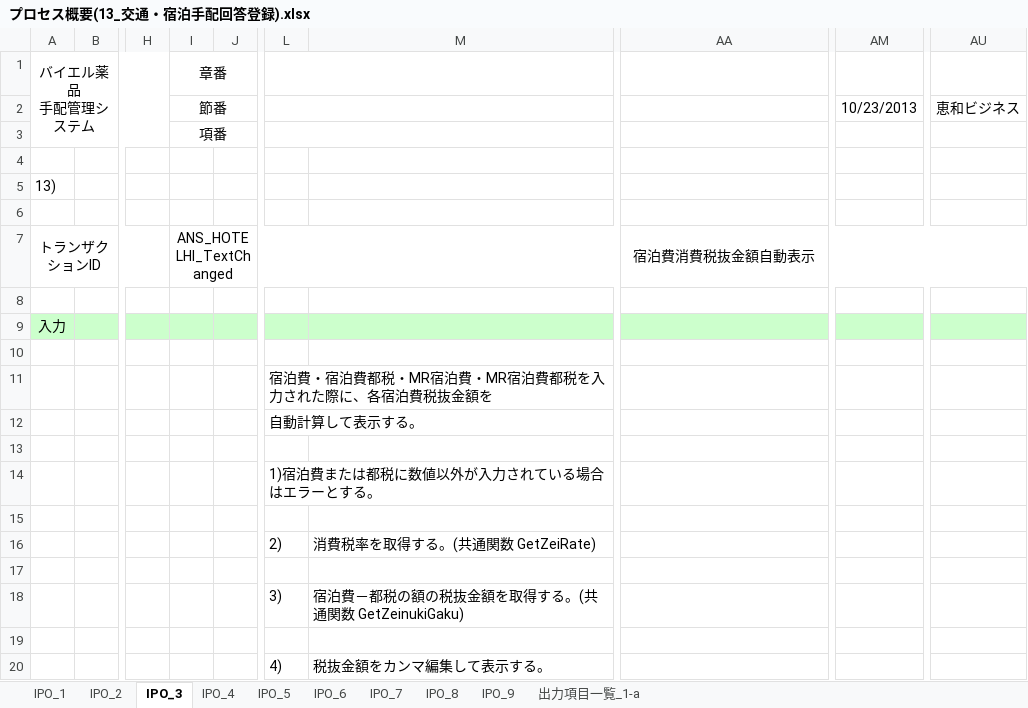
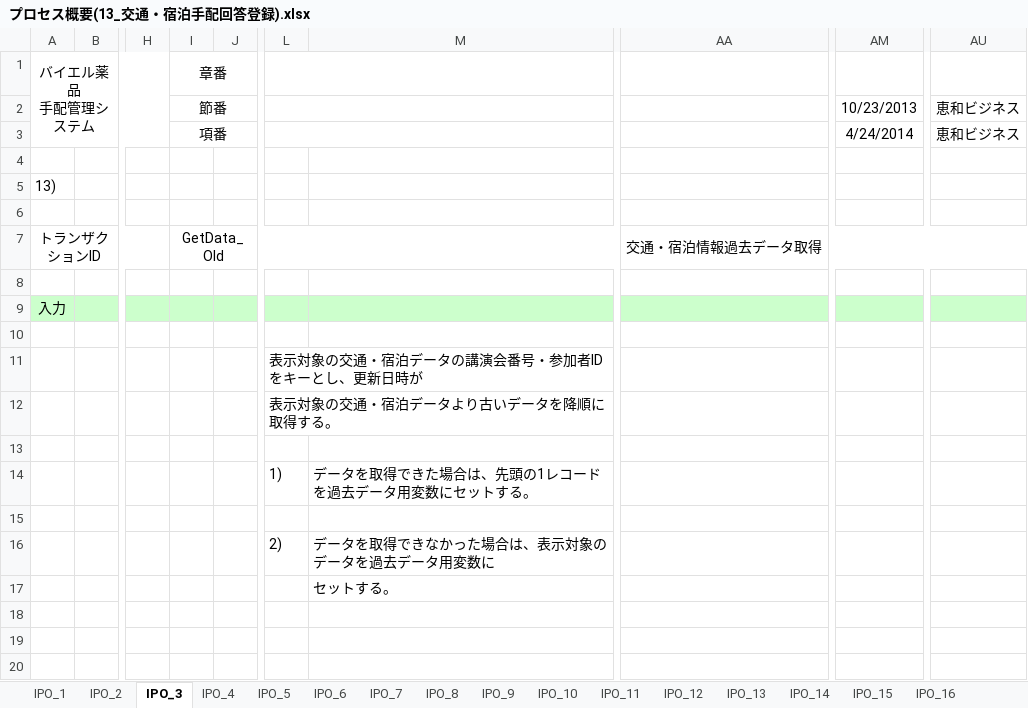
Before and after one commit to MakoYamada/pj_monolith, an Excel workbook: 20 開発資料/03.詳細設計/プロセス概要(13_交通・宿泊手配回答登録).xlsx, sheet IPO_3, drawn as a sheet; only a part is shown, gaps mark what is left out; values as stored, in another font and other column widths than the file's, no borders; charts and pictures not drawn; removed rows and columns are numbered as before the commit, all else as after; rows hold the shown columns only; the diff names each change by its address in the sheet, - before the commit and + after, or states it on an @@ line.

```diff
--- a/20 開発資料/03.詳細設計/プロセス概要(13_交通・宿泊手配回答登録).xlsx (sheet IPO_3)
+++ b/20 開発資料/03.詳細設計/プロセス概要(13_交通・宿泊手配回答登録).xlsx (sheet IPO_3)
+sheet tab: IPO_10
+sheet tab: IPO_11
+sheet tab: IPO_12
+sheet tab: IPO_13
+sheet tab: IPO_14
+sheet tab: IPO_15
+sheet tab: IPO_16
-AM3: (empty)
+AM3: 4/24/2014
-AU3: (empty)
+AU3: 恵和ビジネス
-I7: ANS_HOTELHI_TextChanged
+I7: GetData_Old
-AA7: 宿泊費消費税抜金額自動表示
+AA7: 交通・宿泊情報過去データ取得
-L11: 宿泊費・宿泊費都税・MR宿泊費・MR宿泊費都税を入力された際に、各宿泊費税抜金額を
+L11: 表示対象の交通・宿泊データの講演会番号・参加者IDをキーとし、更新日時が
-L12: 自動計算して表示する。
+L12: 表示対象の交通・宿泊データより古いデータを降順に取得する。
-row 14:  |  |  |  |  | 1)宿泊費または都税に数値以外が入力されている場合はエラーとする。
+row 14:  |  |  |  |  | 1) | データを取得できた場合は、先頭の1レコードを過去データ用変数にセットする。
-row 16:  |  |  |  |  | 2) | 消費税率を取得する。(共通関数 GetZeiRate)
-row 16: (empty)
+row 16:  |  |  |  |  | 2) | データを取得できなかった場合は、表示対象のデータを過去データ用変数に
-row 18:  |  |  |  |  | 3) | 宿泊費－都税の額の税抜金額を取得する。(共通関数 GetZeinukiGaku)
-M17: (empty)
+M17: セットする。
-row 20:  |  |  |  |  | 4) | 税抜金額をカンマ編集して表示する。
```
Also changed, not shown: sheet IPO_9, sheet IPO_1, sheet 出力項目一覧_1-a, sheet IPO_6, sheet IPO_7, other sheet tabs, charts or pictures.
